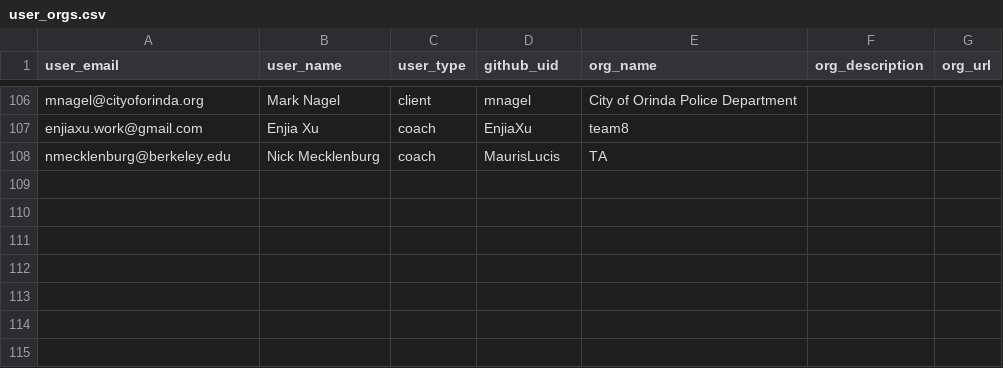
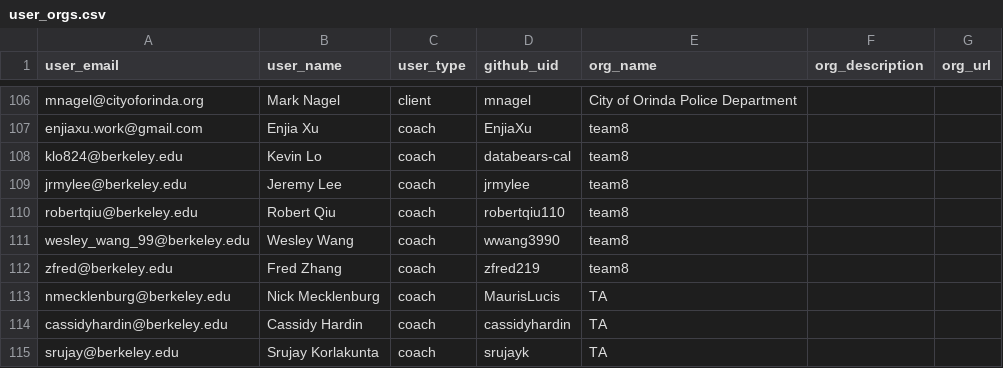
Before and after one commit to saasbook/esaas-engagements, a CSV file: db/user_orgs.csv, drawn as a sheet; only a part is shown, gaps mark what is left out; the diff names each change by its address in the sheet, - before the commit and + after, or states it on an @@ line.

Commit message:
add everyone to database

```diff
--- a/db/user_orgs.csv
+++ b/db/user_orgs.csv
+row 108: klo824@berkeley.edu | Kevin Lo | coach | databears-cal | team8
+row 109: jrmylee@berkeley.edu | Jeremy Lee | coach | jrmylee | team8
+row 110: robertqiu@berkeley.edu | Robert Qiu | coach | robertqiu110 | team8
+row 111: wesley_wang_99@berkeley.edu | Wesley Wang | coach | wwang3990 | team8
+row 112: zfred@berkeley.edu | Fred Zhang | coach | zfred219 | team8
+row 114: cassidyhardin@berkeley.edu | Cassidy Hardin | coach | cassidyhardin | TA
+row 115: srujay@berkeley.edu | Srujay Korlakunta | coach | srujayk | TA
```
